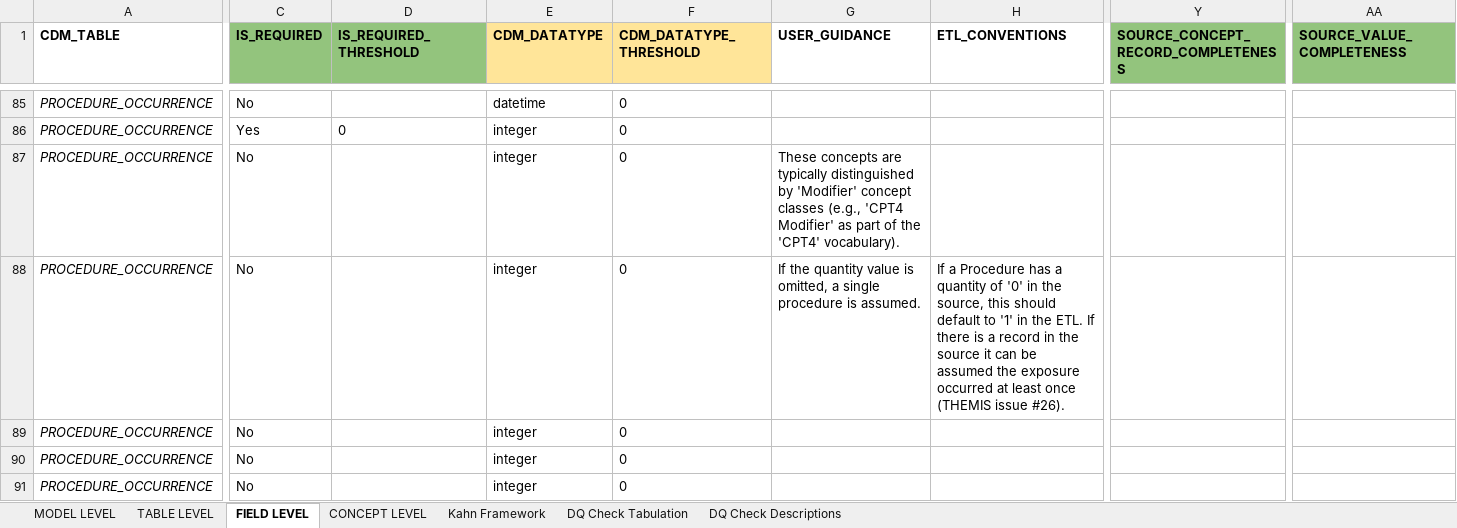
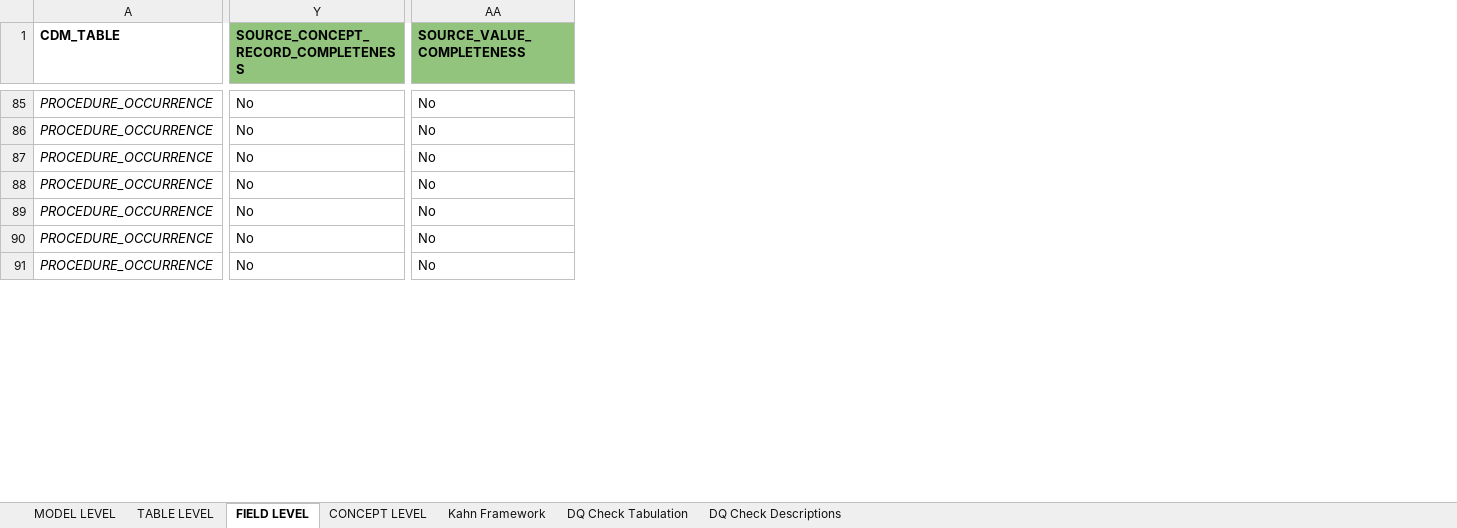
Before and after one commit to Miimansa/Miimansa-DQD, an Excel workbook: docs/OMOP CDMv5.3.1 Specs v0.1.xlsx, sheet FIELD LEVEL, drawn as a sheet; only a part is shown, gaps mark what is left out; values as stored, in another font and other column widths than the file's, no borders; removed rows and columns are numbered as before the commit, all else as after; the diff covers the shown part only; the diff names each change by its address in the sheet, - before the commit and + after, or states it on an @@ line.

Commit message:
updates to field level checks

```diff
--- a/docs/OMOP CDMv5.3.1 Specs v0.1.xlsx (sheet FIELD LEVEL)
+++ b/docs/OMOP CDMv5.3.1 Specs v0.1.xlsx (sheet FIELD LEVEL)
@@ column C (IS_REQUIRED) hidden, rows 85-91: No | Yes | No | No | No | No | No @@
@@ column D (IS_REQUIRED_THRESHOLD) hidden, row 86: 0 @@
@@ column E (CDM_DATATYPE) hidden, rows 85-91: datetime | integer | integer | integer | integer | integer | integer @@
@@ column F (CDM_DATATYPE_THRESHOLD) hidden, rows 85-91: all 0 @@
@@ column G (USER_GUIDANCE) hidden, rows 87-88: These concepts are typically distinguished by 'Modifier' concept classes (e.g., 'CPT4 Modifier' as part of the 'CPT4' vocabulary). | If the quantity value is omitted, a single procedure is assumed. @@
@@ column H (ETL_CONVENTIONS) hidden, row 88: If a Procedure has a quantity of '0' in the source, this should default to '1' in the ETL. If there is a record in the source it can be assumed the exposure occurred at least once (THEMIS issue #26). @@
-Y85:Y91: (empty)
+Y85:Y91: No
-AA85:AA91 (SOURCE_VALUE_COMPLETENESS): (empty)
+AA85:AA91 (SOURCE_VALUE_COMPLETENESS): No
```
Also changed, not shown: 1 added column, 8 removed columns, 304 edited cells and cell formats elsewhere in this sheet, sheet DQ Check Tabulation, formulas that keep their value, 1 other file.
